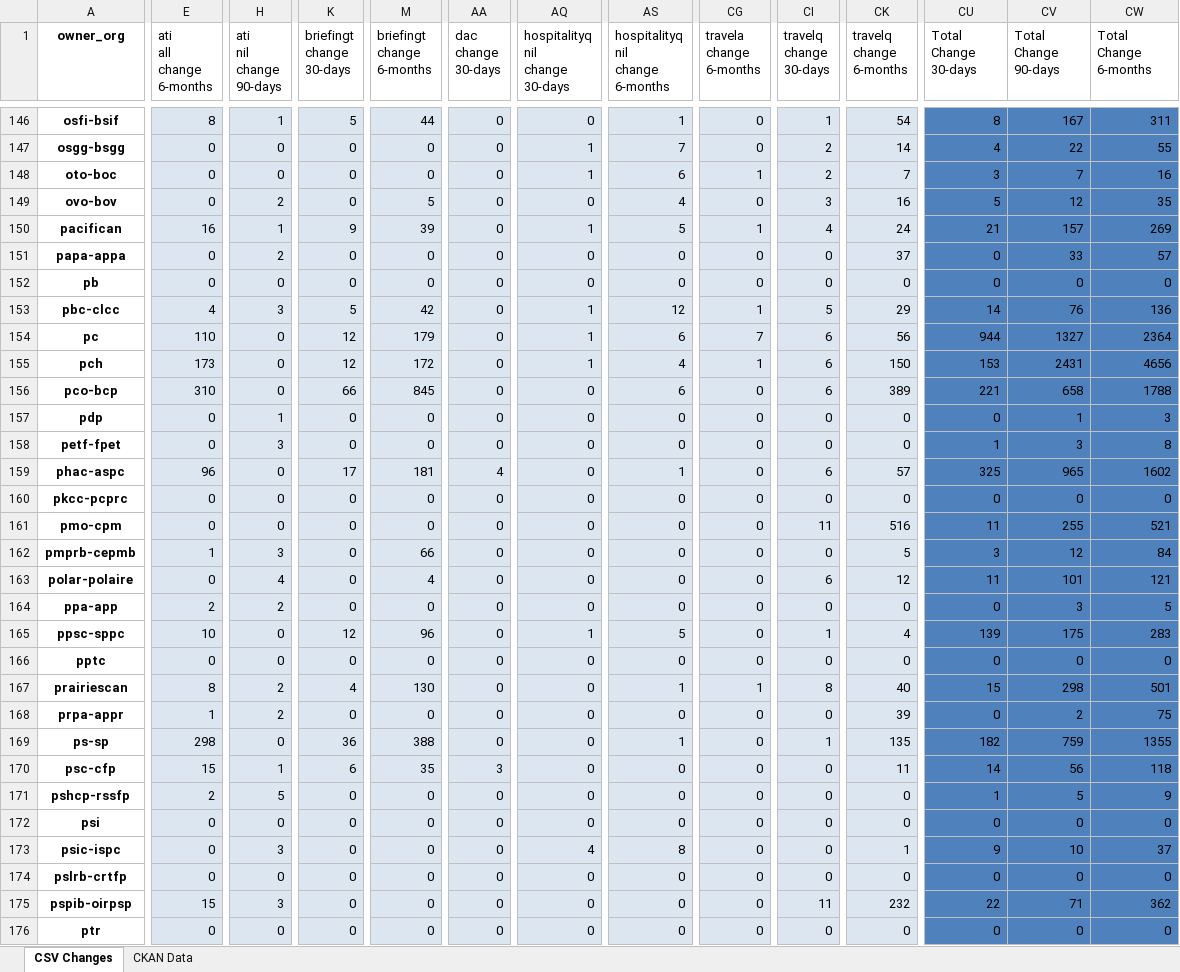
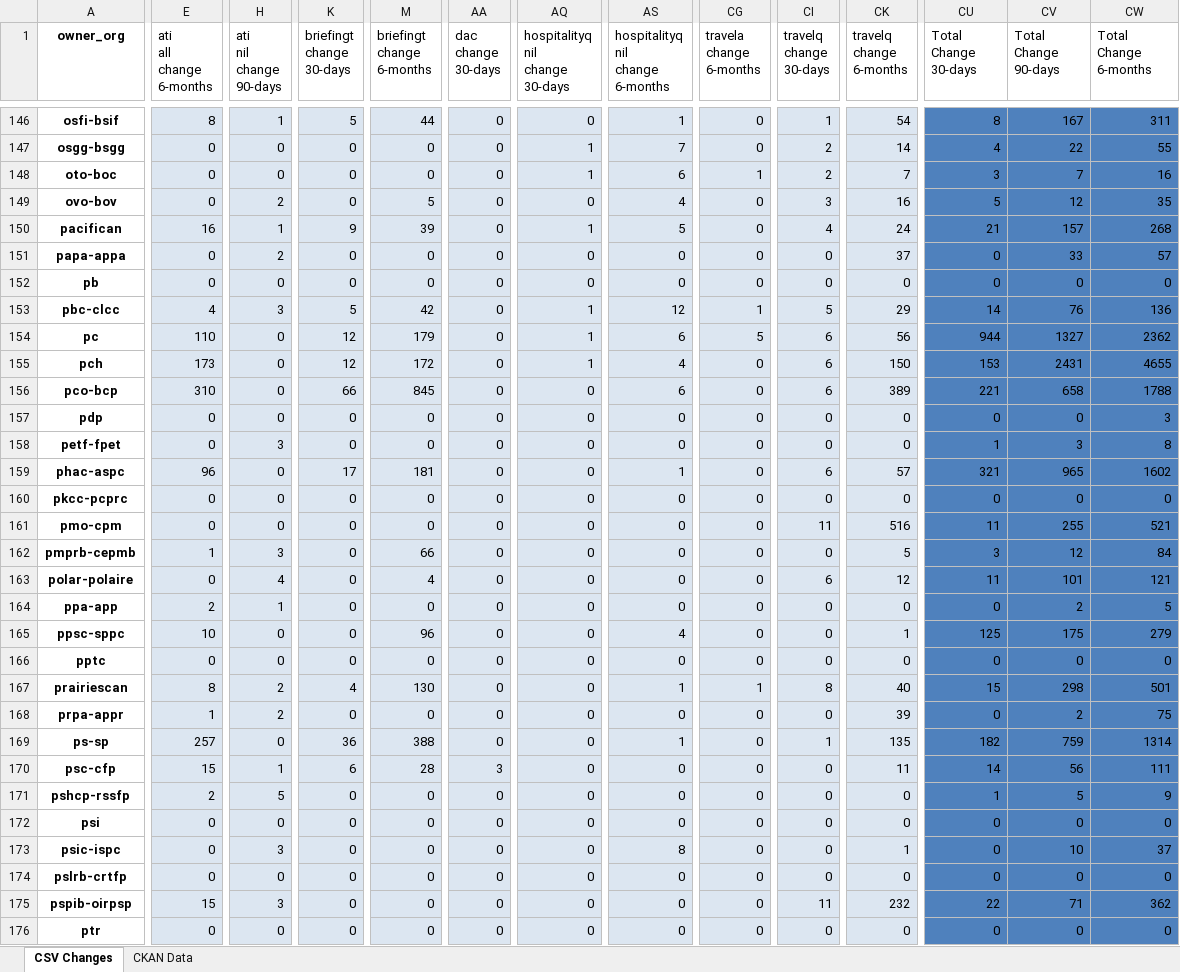
Before and after one commit to open-data/analytics-corporate-reporting, an Excel workbook: PD_CHANGES_RPT/PD_Activity.xlsx, sheet CSV Changes, drawn as a sheet; only a part is shown, gaps mark what is left out; values as stored, in another font and other column widths than the file's, no borders; the diff covers the shown part only; the diff names each change by its address in the sheet, - before the commit and + after, or states it on an @@ line.

```diff
--- a/PD_CHANGES_RPT/PD_Activity.xlsx (sheet CSV Changes)
+++ b/PD_CHANGES_RPT/PD_Activity.xlsx (sheet CSV Changes)
-CG150 (travela change 6-months): 1
+CG150 (travela change 6-months): 0
-CW150 (Total Change 6-months): 269
+CW150 (Total Change 6-months): 268
-CG154 (travela change 6-months): 7
+CG154 (travela change 6-months): 5
-CW154 (Total Change 6-months): 2364
+CW154 (Total Change 6-months): 2362
-CG155 (travela change 6-months): 1
+CG155 (travela change 6-months): 0
-CW155 (Total Change 6-months): 4656
+CW155 (Total Change 6-months): 4655
-H157 (ati nil change 90-days): 1
+H157 (ati nil change 90-days): 0
-CV157 (Total Change 90-days): 1
+CV157 (Total Change 90-days): 0
-AA159 (dac change 30-days): 4
+AA159 (dac change 30-days): 0
-CU159 (Total Change 30-days): 325
+CU159 (Total Change 30-days): 321
-H164 (ati nil change 90-days): 2
+H164 (ati nil change 90-days): 1
-CV164 (Total Change 90-days): 3
+CV164 (Total Change 90-days): 2
-K165 (briefingt change 30-days): 12
+K165 (briefingt change 30-days): 0
-AQ165 (hospitalityq nil change 30-days): 1
+AQ165 (hospitalityq nil change 30-days): 0
-AS165 (hospitalityq nil change 6-months): 5
+AS165 (hospitalityq nil change 6-months): 4
-CI165 (travelq change 30-days): 1
+CI165 (travelq change 30-days): 0
-CK165 (travelq change 6-months): 4
+CK165 (travelq change 6-months): 1
-CU165 (Total Change 30-days): 139
+CU165 (Total Change 30-days): 125
-CW165 (Total Change 6-months): 283
+CW165 (Total Change 6-months): 279
-E169 (ati all change 6-months): 298
+E169 (ati all change 6-months): 257
-CW169 (Total Change 6-months): 1355
+CW169 (Total Change 6-months): 1314
-M170 (briefingt change 6-months): 35
+M170 (briefingt change 6-months): 28
-CW170 (Total Change 6-months): 118
+CW170 (Total Change 6-months): 111
-AQ173 (hospitalityq nil change 30-days): 4
+AQ173 (hospitalityq nil change 30-days): 0
-CU173 (Total Change 30-days): 9
+CU173 (Total Change 30-days): 0
```
Also changed, not shown: 126 edited cells elsewhere in this sheet, 1 other file.
